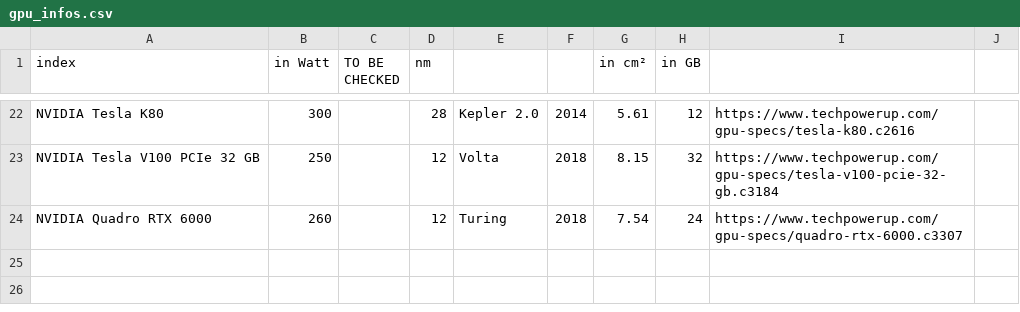
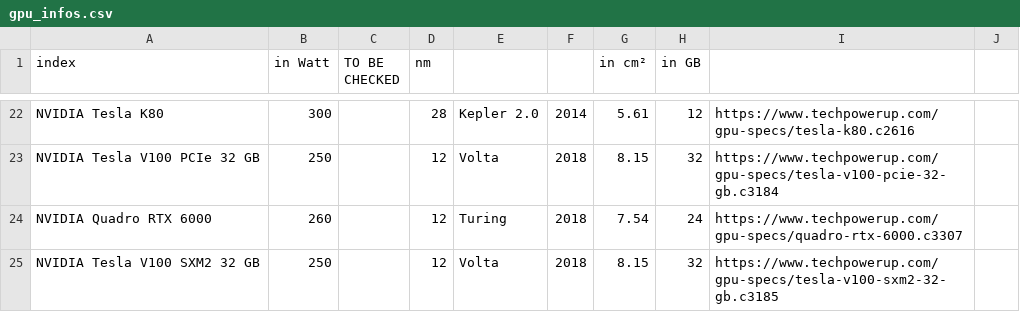
Before and after one commit to blubrom/MLCA, a CSV file: boaviztapi/data/components/gpu_infos.csv, drawn as a sheet; only a part is shown, gaps mark what is left out; the diff names each change by its address in the sheet, - before the commit and + after, or states it on an @@ line.

```diff
--- a/boaviztapi/data/components/gpu_infos.csv
+++ b/boaviztapi/data/components/gpu_infos.csv
+row 25: NVIDIA Tesla V100 SXM2 32 GB | 250 |  | 12 | Volta | 2018 | 8.15 | 32 | https://www.techpowerup.com/gpu-specs/tesla-v100-sxm2-32-gb.c3185
```
Also changed, not shown: boaviztapi/data/components/cpu_infos.csv, 10 other files.
